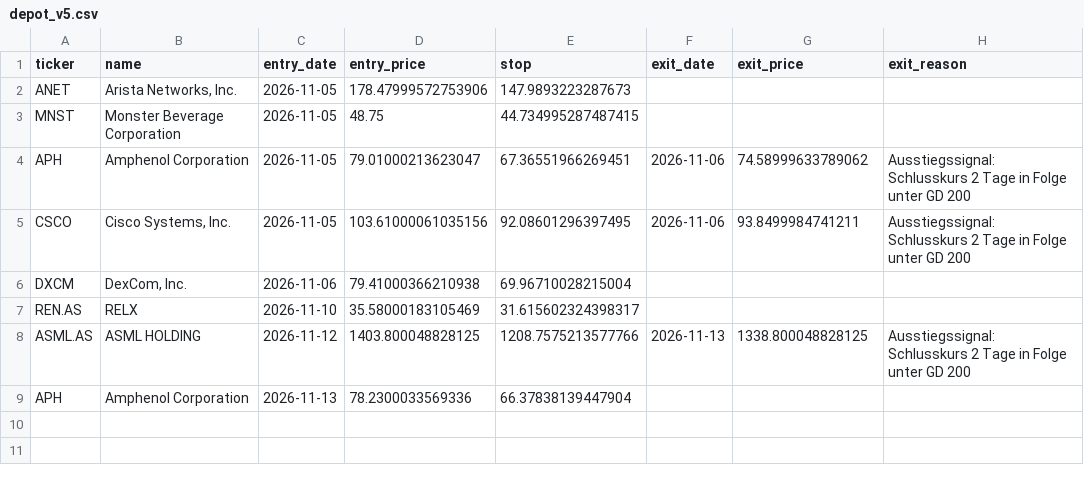
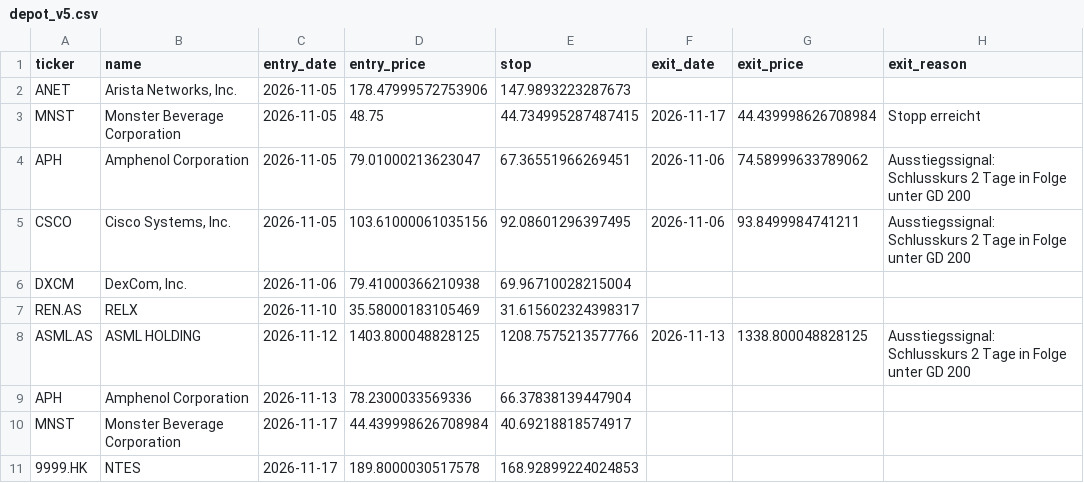
Before and after one commit to Carsten-Claude/marketlab, a CSV file: state/depot_v5.csv, drawn as a sheet.

```diff
--- a/state/depot_v5.csv
+++ b/state/depot_v5.csv
@@ -2,3 +2,3 @@ ticker,name,entry_date,entry_price,stop,exit_date,exit_price,exit_reason
 ANET,"Arista Networks, Inc.",2026-11-05,178.47999572753906,147.9893223287673,,,
-MNST,Monster Beverage Corporation,2026-11-05,48.75,44.734995287487415,,,
+MNST,Monster Beverage Corporation,2026-11-05,48.75,44.734995287487415,2026-11-17,44.439998626708984,Stopp erreicht
 APH,Amphenol Corporation,2026-11-05,79.01000213623047,67.36551966269451,2026-11-06,74.58999633789062,Ausstiegssignal: Schlusskurs 2 Tage in Folge unter GD 200
@@ -9 +9,3 @@ ASML.AS,ASML HOLDING,2026-11-12,1403.800048828125,1208.7575213577766,2026-11-13,
 APH,Amphenol Corporation,2026-11-13,78.2300033569336,66.37838139447904,,,
+MNST,Monster Beverage Corporation,2026-11-17,44.439998626708984,40.69218818574917,,,
+9999.HK,NTES,2026-11-17,189.8000030517578,168.92899224024853,,,
```
Also changed, not shown: state/depot_signal.csv, 3 other files.
